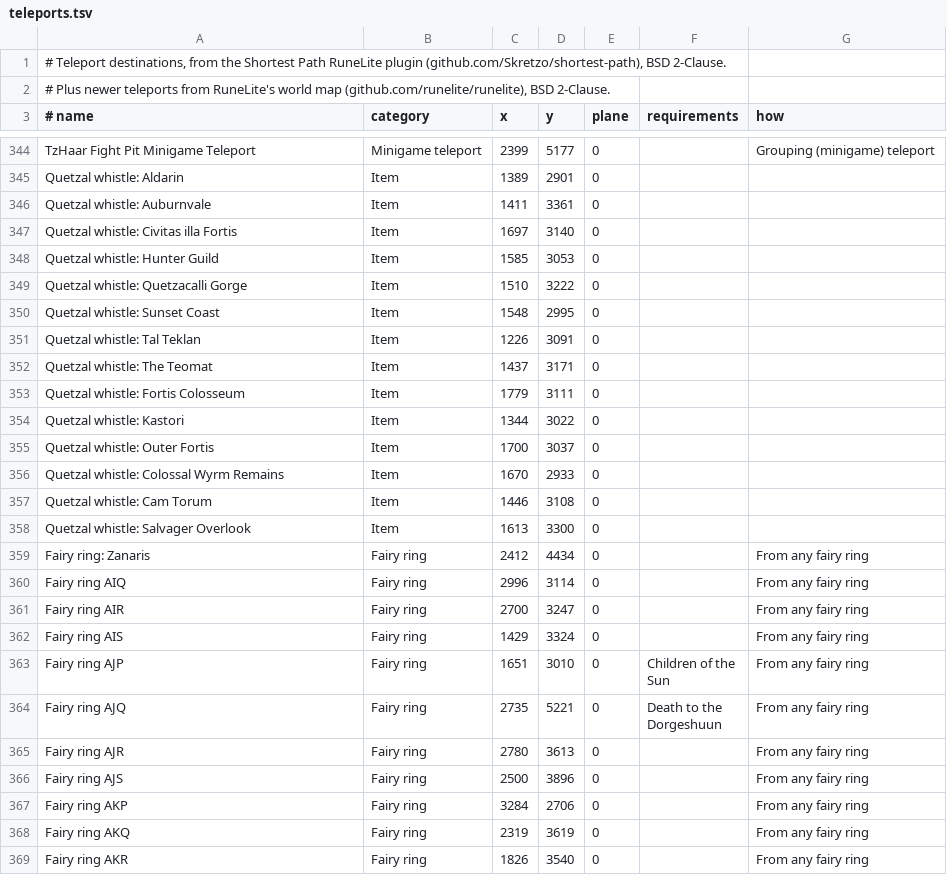
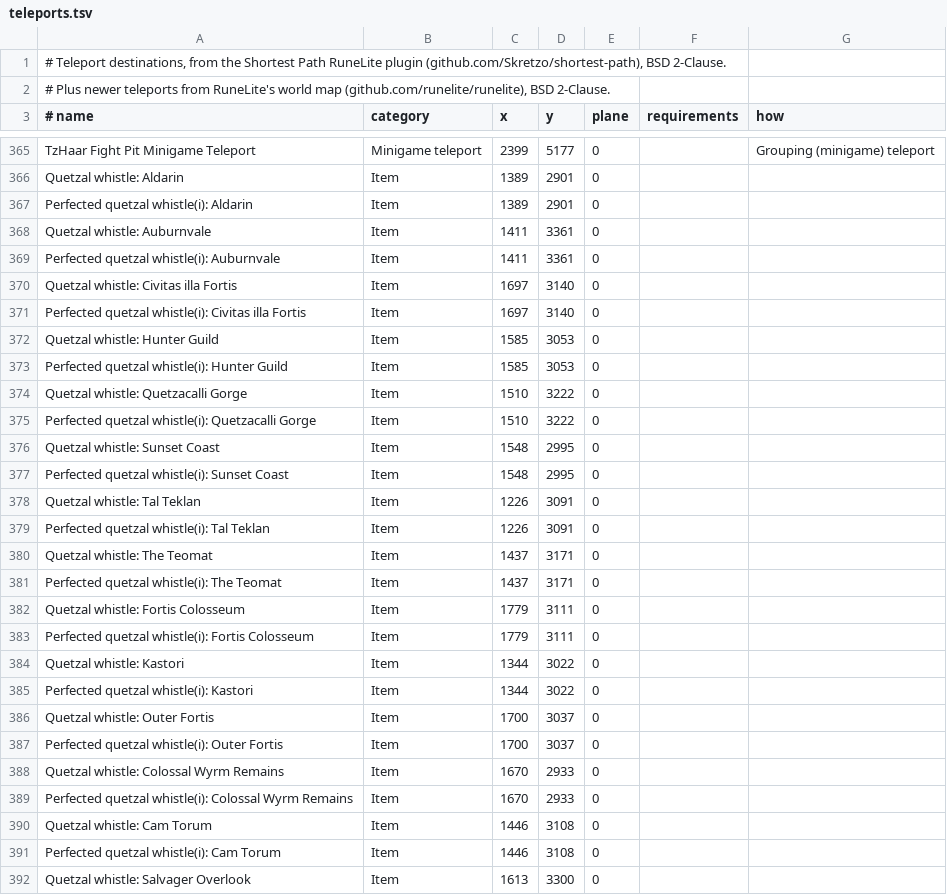
Before and after one commit to sinat50/OldSchoolBubbleTool, a TSV file: app/src/main/assets/teleports.tsv, drawn as a sheet; only a part is shown, gaps mark what is left out; the shorter side is filled out with more unchanged rows; the diff covers the shown part only.

```diff
--- a/app/src/main/assets/teleports.tsv
+++ b/app/src/main/assets/teleports.tsv
@@ -345,14 +366,27 @@ TzHaar Fight Pit Minigame Teleport	Minigame teleport	2399	5177	0		Grouping (mini
 Quetzal whistle: Aldarin	Item	1389	2901	0		
+Perfected quetzal whistle(i): Aldarin	Item	1389	2901	0		
 Quetzal whistle: Auburnvale	Item	1411	3361	0		
+Perfected quetzal whistle(i): Auburnvale	Item	1411	3361	0		
 Quetzal whistle: Civitas illa Fortis	Item	1697	3140	0		
+Perfected quetzal whistle(i): Civitas illa Fortis	Item	1697	3140	0		
 Quetzal whistle: Hunter Guild	Item	1585	3053	0		
+Perfected quetzal whistle(i): Hunter Guild	Item	1585	3053	0		
 Quetzal whistle: Quetzacalli Gorge	Item	1510	3222	0		
+Perfected quetzal whistle(i): Quetzacalli Gorge	Item	1510	3222	0		
 Quetzal whistle: Sunset Coast	Item	1548	2995	0		
+Perfected quetzal whistle(i): Sunset Coast	Item	1548	2995	0		
 Quetzal whistle: Tal Teklan	Item	1226	3091	0		
+Perfected quetzal whistle(i): Tal Teklan	Item	1226	3091	0		
 Quetzal whistle: The Teomat	Item	1437	3171	0		
+Perfected quetzal whistle(i): The Teomat	Item	1437	3171	0		
 Quetzal whistle: Fortis Colosseum	Item	1779	3111	0		
+Perfected quetzal whistle(i): Fortis Colosseum	Item	1779	3111	0		
 Quetzal whistle: Kastori	Item	1344	3022	0		
+Perfected quetzal whistle(i): Kastori	Item	1344	3022	0		
 Quetzal whistle: Outer Fortis	Item	1700	3037	0		
+Perfected quetzal whistle(i): Outer Fortis	Item	1700	3037	0		
 Quetzal whistle: Colossal Wyrm Remains	Item	1670	2933	0		
+Perfected quetzal whistle(i): Colossal Wyrm Remains	Item	1670	2933	0		
 Quetzal whistle: Cam Torum	Item	1446	3108	0		
+Perfected quetzal whistle(i): Cam Torum	Item	1446	3108	0		
 Quetzal whistle: Salvager Overlook	Item	1613	3300	0		
```
Also changed, not shown: 21 added rows, 1 removed row, 1 moved row and 2 edited cells elsewhere in this file, 5 other files.
